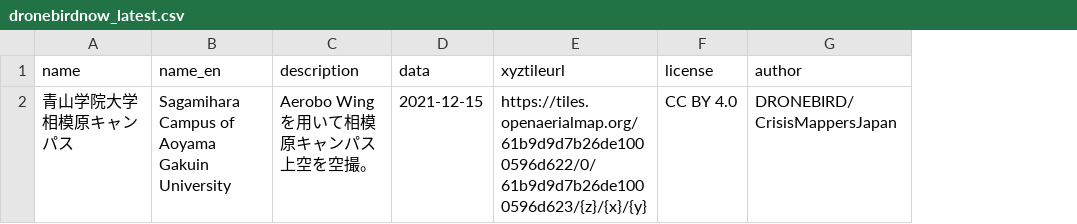
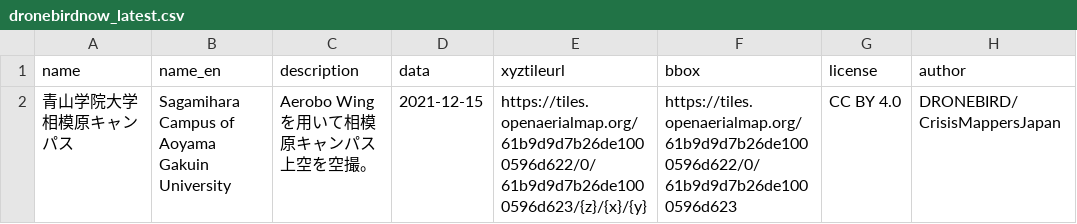
Before and after one commit to dronebird/dronebirdnow, a CSV file: dronebirdnow_latest.csv, drawn as a sheet; only a part is shown; the diff names each change by its address in the sheet, - before the commit and + after, or states it on an @@ line.

Commit message:
Add files via upload

```diff
--- a/dronebirdnow_latest.csv
+++ b/dronebirdnow_latest.csv
+column F (bbox), row 2: https://tiles.openaerialmap.org/61b9d9d7b26de1000596d622/0/61b9d9d7b26de1000596d623
```
